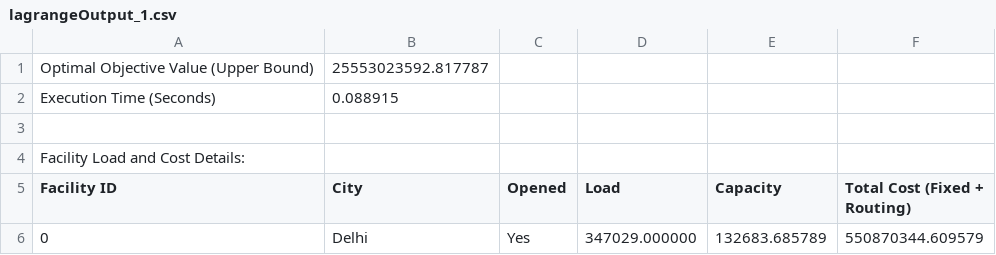
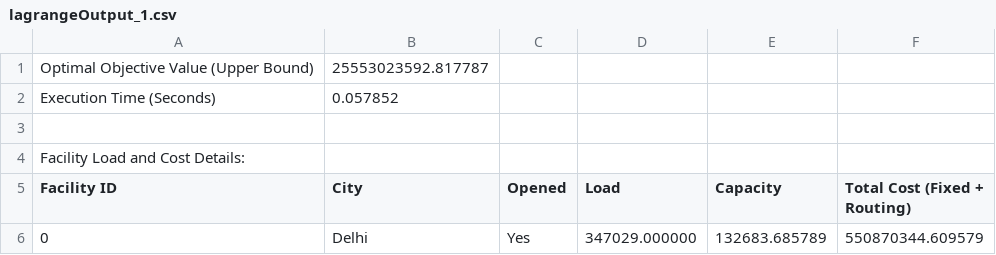
Before and after one commit to rubaiyat-bsse/SPL-1, a CSV file: CFLP/out/lagrangeOutput_1.csv, drawn as a sheet; only a part is shown.

```diff
--- a/CFLP/out/lagrangeOutput_1.csv
+++ b/CFLP/out/lagrangeOutput_1.csv
@@ -1,3 +1,3 @@
 Optimal Objective Value (Upper Bound),25553023592.817787
-Execution Time (Seconds),0.088915
+Execution Time (Seconds),0.057852
 
```
Also changed, not shown: CFLP/out/lagrangeOutput_2.csv, 11 other files.
